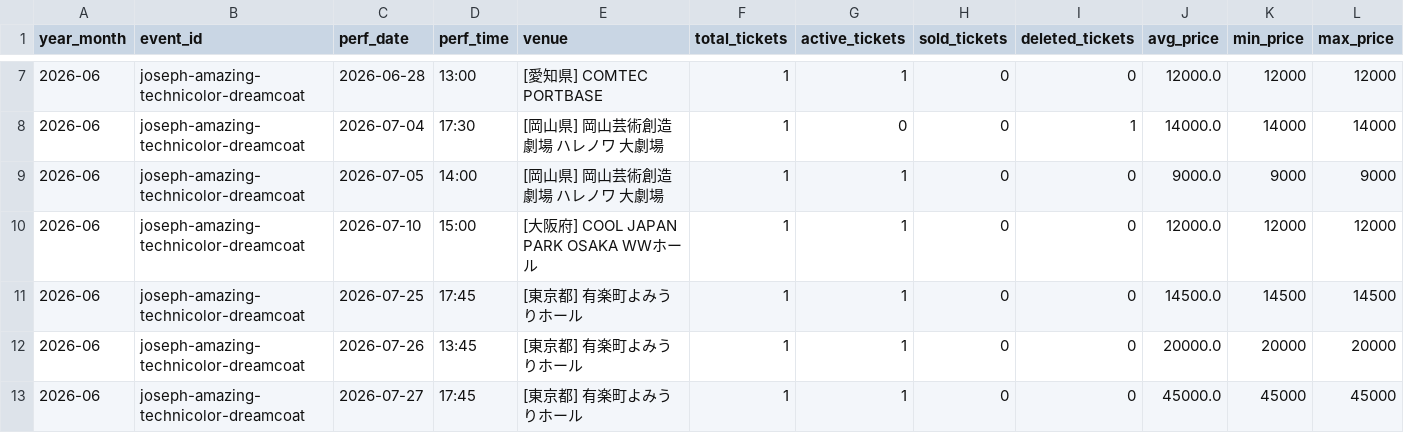
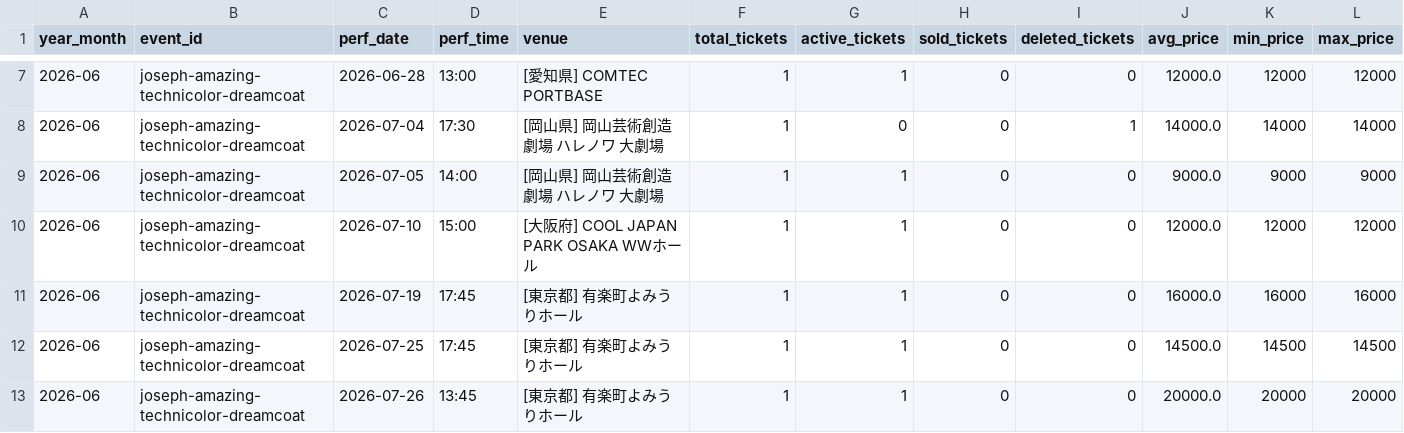
Before and after one commit to hiro8-0215/tiketen_scraping, a CSV file: data/market_snapshot/hey-say-jump_2026-06.csv, drawn as a sheet; only a part is shown, gaps mark what is left out; the shorter side is filled out with more unchanged rows; the diff names each change by its address in the sheet, - before the commit and + after, or states it on an @@ line.

```diff
--- a/data/market_snapshot/hey-say-jump_2026-06.csv
+++ b/data/market_snapshot/hey-say-jump_2026-06.csv
+row 11: 2026-06 | joseph-amazing-technicolor-dreamcoat | 2026-07-19 | 17:45 | [東京都] 有楽町よみうりホール | 1 | 1 | 0 | 0 | 16000.0 | 16000 | 16000
```
Also changed, not shown: data/hey-say-jump_master.csv, data/naniwa-danshi_master.csv, 53 other files.
